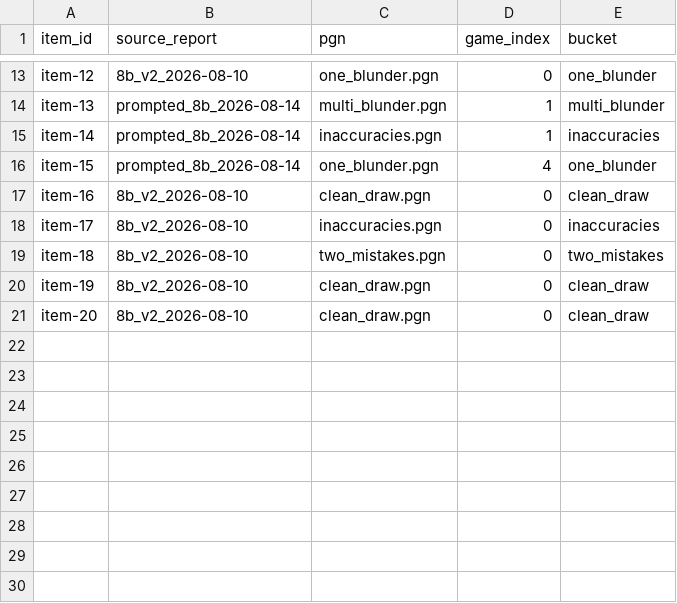
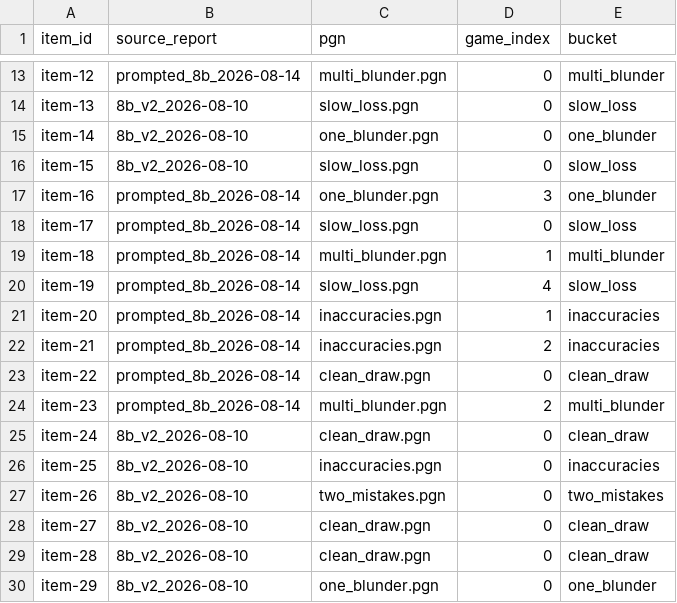
Before and after one commit to mishal9/AI-Chess-Coach, a CSV file: eval/human/round1/answer_key.csv, drawn as a sheet; only a part is shown, gaps mark what is left out; addresses are those after the commit; the diff covers the shown part only; the diff names each change by its address in the sheet, - before the commit and + after, or states it on an @@ line.

Commit message:
eval: resize the human rating round to 29 items
Matches the primary held-out set (n=29) instead of the original 20, tightening the
human-vs-judge agreement estimate for the same rater effort. Same tool
(eval.human_rating), same seed, just resized -- zero ratings were collected under the
smaller draw, so nothing is lost.

```diff
--- a/eval/human/round1/answer_key.csv
+++ b/eval/human/round1/answer_key.csv
-B13 (source_report): 8b_v2_2026-08-10
+B13 (source_report): prompted_8b_2026-08-14
-C13 (pgn): one_blunder.pgn
+C13 (pgn): multi_blunder.pgn
-E13 (bucket): one_blunder
+E13 (bucket): multi_blunder
-B14:B16 (source_report): prompted_8b_2026-08-14
+B14:B16 (source_report): 8b_v2_2026-08-10
-C14 (pgn): multi_blunder.pgn
+C14 (pgn): slow_loss.pgn
-D14:D15 (game_index): 1
+D14:D15 (game_index): 0
-E14 (bucket): multi_blunder
+E14 (bucket): slow_loss
-C15 (pgn): inaccuracies.pgn
+C15 (pgn): one_blunder.pgn
-E15 (bucket): inaccuracies
+E15 (bucket): one_blunder
-C16 (pgn): one_blunder.pgn
+C16 (pgn): slow_loss.pgn
-D16 (game_index): 4
+D16 (game_index): 0
-E16 (bucket): one_blunder
+E16 (bucket): slow_loss
-B17:B18 (source_report): 8b_v2_2026-08-10
+B17:B18 (source_report): prompted_8b_2026-08-14
-C17 (pgn): clean_draw.pgn
+C17 (pgn): one_blunder.pgn
-D17 (game_index): 0
+D17 (game_index): 3
-E17 (bucket): clean_draw
+E17 (bucket): one_blunder
-C18 (pgn): inaccuracies.pgn
+C18 (pgn): slow_loss.pgn
-E18 (bucket): inaccuracies
+E18 (bucket): slow_loss
+row 19: item-18 | prompted_8b_2026-08-14 | multi_blunder.pgn | 1 | multi_blunder
+row 20: item-19 | prompted_8b_2026-08-14 | slow_loss.pgn | 4 | slow_loss
+row 21: item-20 | prompted_8b_2026-08-14 | inaccuracies.pgn | 1 | inaccuracies
+row 22: item-21 | prompted_8b_2026-08-14 | inaccuracies.pgn | 2 | inaccuracies
+row 23: item-22 | prompted_8b_2026-08-14 | clean_draw.pgn | 0 | clean_draw
+row 24: item-23 | prompted_8b_2026-08-14 | multi_blunder.pgn | 2 | multi_blunder
+row 25: item-24 | 8b_v2_2026-08-10 | clean_draw.pgn | 0 | clean_draw
+row 26: item-25 | 8b_v2_2026-08-10 | inaccuracies.pgn | 0 | inaccuracies
-A27 (item_id): item-18
+A27 (item_id): item-26
-A28 (item_id): item-19
+A28 (item_id): item-27
-A29 (item_id): item-20
+A29 (item_id): item-28
+row 30: item-29 | 8b_v2_2026-08-10 | one_blunder.pgn | 0 | one_blunder
```
Also changed, not shown: 33 edited cells elsewhere in this file, eval/human/round1/ratings.csv, 1 other file.
